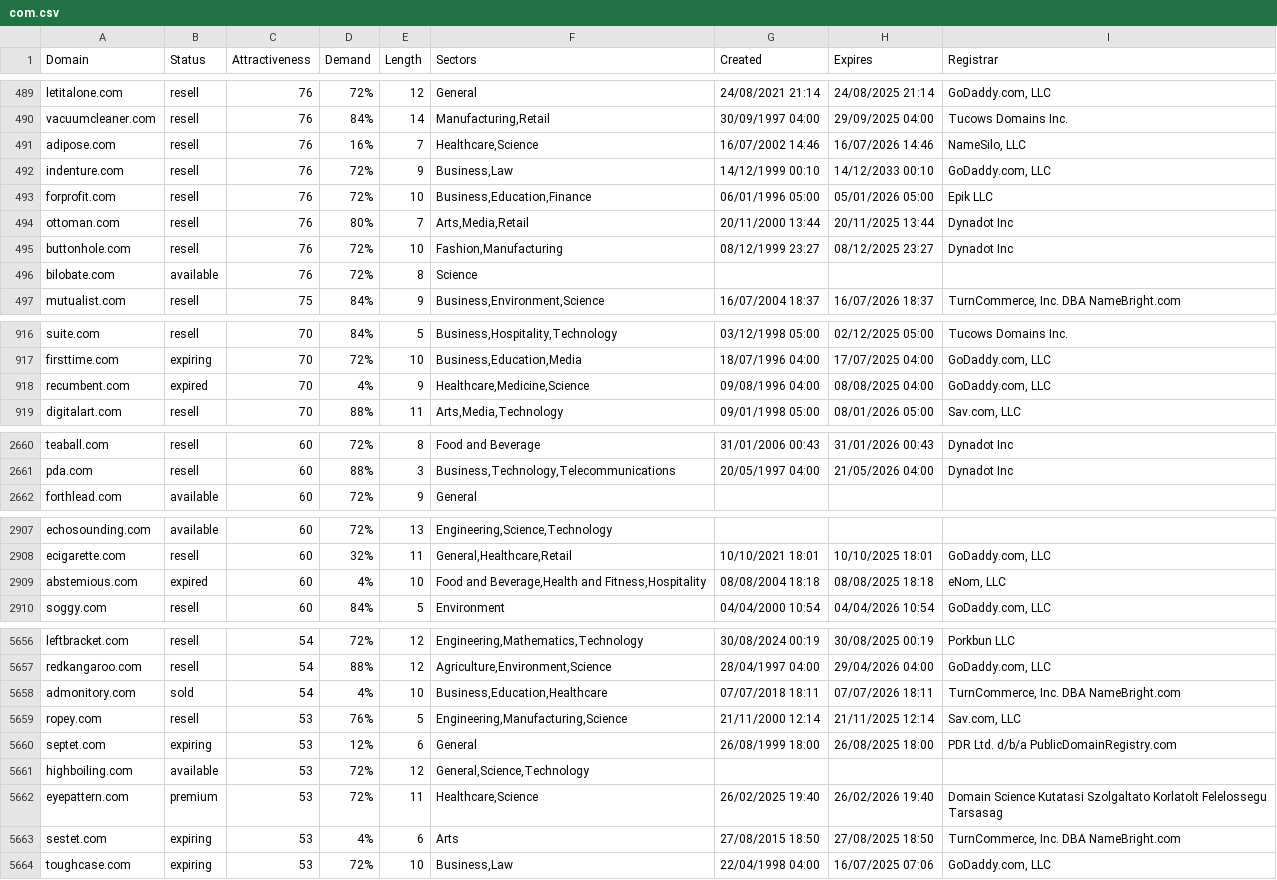
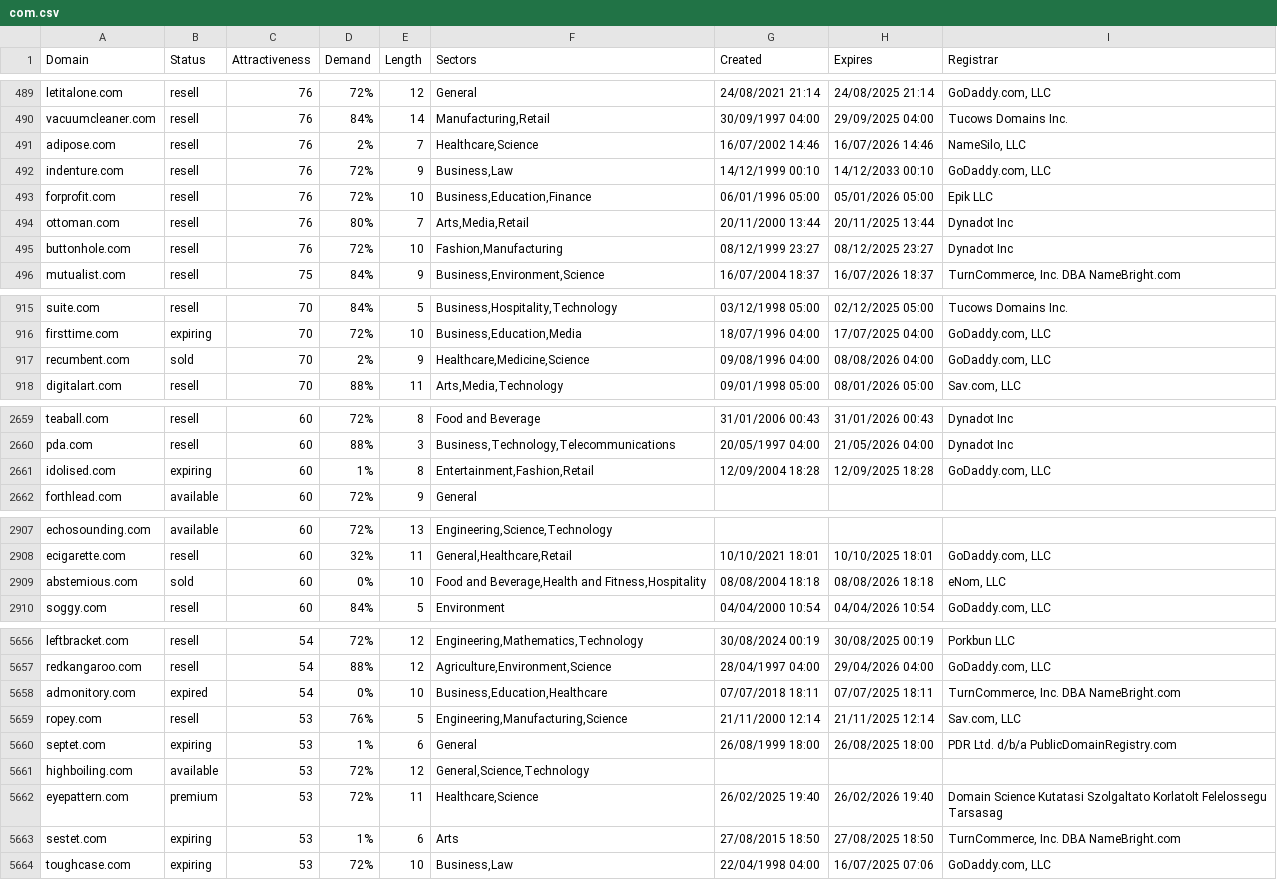
Before and after one commit to UniqueDomains/com-oneword-domains, a CSV file: com.csv, drawn as a sheet; only a part is shown, gaps mark what is left out; the diff covers the shown part only.

Commit message:
Domains update

```diff
--- a/com.csv
+++ b/com.csv
@@ -490,3 +490,3 @@ letitalone.com,resell,76,72%,12,General,24/08/2021 21:14,24/08/2025 21:14,"GoDad
 vacuumcleaner.com,resell,76,84%,14,"Manufacturing,Retail",30/09/1997 04:00,29/09/2025 04:00,Tucows Domains Inc.
-adipose.com,resell,76,16%,7,"Healthcare,Science",16/07/2002 14:46,16/07/2026 14:46,"NameSilo, LLC"
+adipose.com,resell,76,2%,7,"Healthcare,Science",16/07/2002 14:46,16/07/2026 14:46,"NameSilo, LLC"
 indenture.com,resell,76,72%,9,"Business,Law",14/12/1999 00:10,14/12/2033 00:10,"GoDaddy.com, LLC"
@@ -495,3 +495,2 @@ ottoman.com,resell,76,80%,7,"Arts,Media,Retail",20/11/2000 13:44,20/11/2025 13:4
 buttonhole.com,resell,76,72%,10,"Fashion,Manufacturing",08/12/1999 23:27,08/12/2025 23:27,Dynadot Inc
-bilobate.com,available,76,72%,8,Science,,,
 mutualist.com,resell,75,84%,9,"Business,Environment,Science",16/07/2004 18:37,16/07/2026 18:37,"TurnCommerce, Inc. DBA NameBright.com"
@@ -917,3 +916,3 @@ suite.com,resell,70,84%,5,"Business,Hospitality,Technology",03/12/1998 05:00,02/
 firsttime.com,expiring,70,72%,10,"Business,Education,Media",18/07/1996 04:00,17/07/2025 04:00,"GoDaddy.com, LLC"
-recumbent.com,expired,70,4%,9,"Healthcare,Medicine,Science",09/08/1996 04:00,08/08/2025 04:00,"GoDaddy.com, LLC"
+recumbent.com,sold,70,2%,9,"Healthcare,Medicine,Science",09/08/1996 04:00,08/08/2026 04:00,"GoDaddy.com, LLC"
 digitalart.com,resell,70,88%,11,"Arts,Media,Technology",09/01/1998 05:00,08/01/2026 05:00,"Sav.com, LLC"
@@ -2661,2 +2660,3 @@ teaball.com,resell,60,72%,8,Food and Beverage,31/01/2006 00:43,31/01/2026 00:43,
 pda.com,resell,60,88%,3,"Business,Technology,Telecommunications",20/05/1997 04:00,21/05/2026 04:00,Dynadot Inc
+idolised.com,expiring,60,1%,8,"Entertainment,Fashion,Retail",12/09/2004 18:28,12/09/2025 18:28,"GoDaddy.com, LLC"
 forthlead.com,available,60,72%,9,General,,,
@@ -2908,3 +2908,3 @@ echosounding.com,available,60,72%,13,"Engineering,Science,Technology",,,
 ecigarette.com,resell,60,32%,11,"General,Healthcare,Retail",10/10/2021 18:01,10/10/2025 18:01,"GoDaddy.com, LLC"
-abstemious.com,expired,60,4%,10,"Food and Beverage,Health and Fitness,Hospitality",08/08/2004 18:18,08/08/2025 18:18,"eNom, LLC"
+abstemious.com,sold,60,0%,10,"Food and Beverage,Health and Fitness,Hospitality",08/08/2004 18:18,08/08/2026 18:18,"eNom, LLC"
 soggy.com,resell,60,84%,5,Environment,04/04/2000 10:54,04/04/2026 10:54,"GoDaddy.com, LLC"
@@ -5657,8 +5657,8 @@ leftbracket.com,resell,54,72%,12,"Engineering,Mathematics,Technology",30/08/2024
 redkangaroo.com,resell,54,88%,12,"Agriculture,Environment,Science",28/04/1997 04:00,29/04/2026 04:00,"GoDaddy.com, LLC"
-admonitory.com,sold,54,4%,10,"Business,Education,Healthcare",07/07/2018 18:11,07/07/2026 18:11,"TurnCommerce, Inc. DBA NameBright.com"
+admonitory.com,expired,54,0%,10,"Business,Education,Healthcare",07/07/2018 18:11,07/07/2025 18:11,"TurnCommerce, Inc. DBA NameBright.com"
 ropey.com,resell,53,76%,5,"Engineering,Manufacturing,Science",21/11/2000 12:14,21/11/2025 12:14,"Sav.com, LLC"
-septet.com,expiring,53,12%,6,General,26/08/1999 18:00,26/08/2025 18:00,PDR Ltd. d/b/a PublicDomainRegistry.com
+septet.com,expiring,53,1%,6,General,26/08/1999 18:00,26/08/2025 18:00,PDR Ltd. d/b/a PublicDomainRegistry.com
 highboiling.com,available,53,72%,12,"General,Science,Technology",,,
 eyepattern.com,premium,53,72%,11,"Healthcare,Science",26/02/2025 19:40,26/02/2026 19:40,Domain Science Kutatasi Szolgaltato Korlatolt Felelossegu Tarsasag
-sestet.com,expiring,53,4%,6,Arts,27/08/2015 18:50,27/08/2025 18:50,"TurnCommerce, Inc. DBA NameBright.com"
+sestet.com,expiring,53,1%,6,Arts,27/08/2015 18:50,27/08/2025 18:50,"TurnCommerce, Inc. DBA NameBright.com"
 toughcase.com,expiring,53,72%,10,"Business,Law",22/04/1998 04:00,16/07/2025 07:06,"GoDaddy.com, LLC"
```
Also changed, not shown: 58 edited cells elsewhere in this file, 2 other files.
